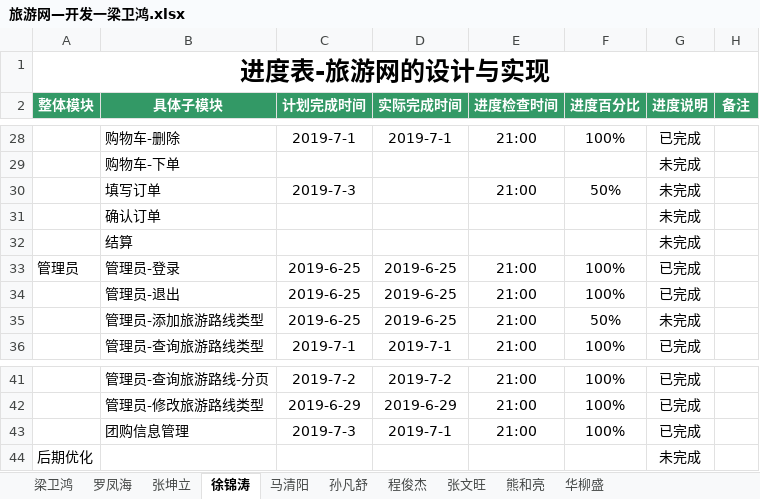
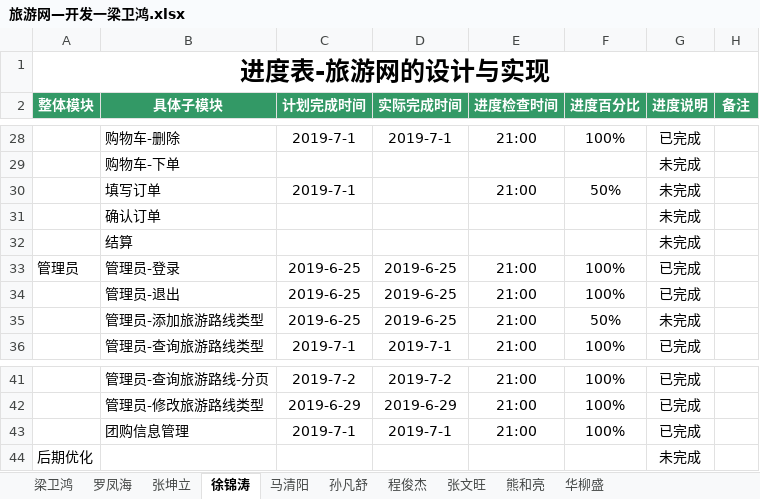
Before and after one commit to hgkj-rj/hgkj_01, an Excel workbook: 梁卫鸿/旅游网—开发一梁卫鸿.xlsx, sheet 徐锦涛, drawn as a sheet; only a part is shown, gaps mark what is left out; values as stored, in another font and other column widths than the file's, no borders; the diff names each change by its address in the sheet, - before the commit and + after, or states it on an @@ line.

```diff
--- a/梁卫鸿/旅游网—开发一梁卫鸿.xlsx (sheet 徐锦涛)
+++ b/梁卫鸿/旅游网—开发一梁卫鸿.xlsx (sheet 徐锦涛)
-C30 (计划完成时间): 2019-7-3
+C30 (计划完成时间): 2019-7-1
-C43 (计划完成时间): 2019-7-3
+C43 (计划完成时间): 2019-7-1
```
Also changed, not shown: sheet 华柳盛.
